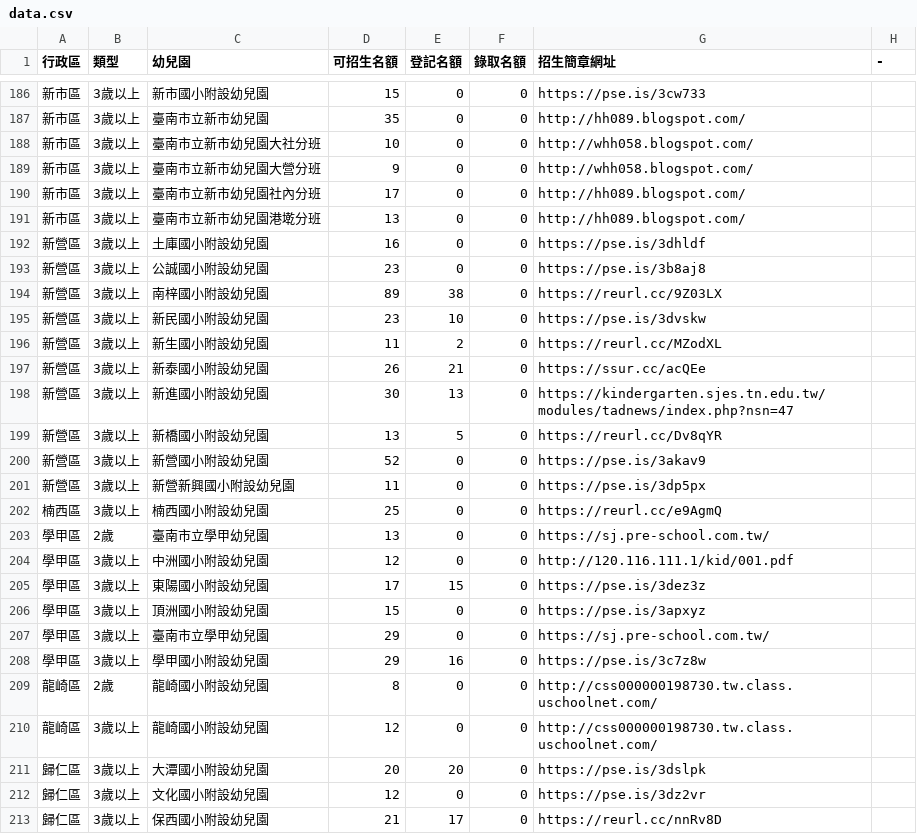
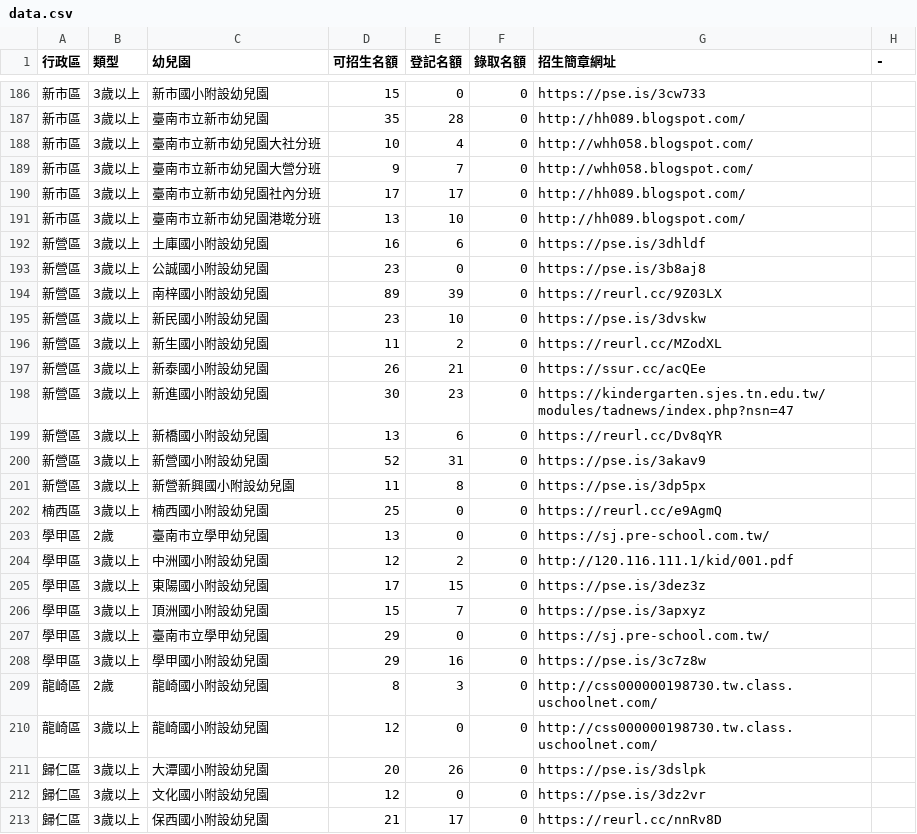
Before and after one commit to kiang/kid.tn.edu.tw, a CSV file: data.csv, drawn as a sheet; only a part is shown, gaps mark what is left out; the diff covers the shown part only.

```diff
--- a/data.csv
+++ b/data.csv
@@ -186,10 +186,10 @@
 新市區,3歲以上,新市國小附設幼兒園,15,0,0,https://pse.is/3cw733,
-新市區,3歲以上,臺南市立新市幼兒園,35,0,0,http://hh089.blogspot.com/,
-新市區,3歲以上,臺南市立新市幼兒園大社分班,10,0,0,http://whh058.blogspot.com/,
-新市區,3歲以上,臺南市立新市幼兒園大營分班,9,0,0,http://whh058.blogspot.com/,
-新市區,3歲以上,臺南市立新市幼兒園社內分班,17,0,0,http://hh089.blogspot.com/,
-新市區,3歲以上,臺南市立新市幼兒園港墘分班,13,0,0,http://hh089.blogspot.com/,
-新營區,3歲以上,土庫國小附設幼兒園,16,0,0,https://pse.is/3dhldf,
+新市區,3歲以上,臺南市立新市幼兒園,35,28,0,http://hh089.blogspot.com/,
+新市區,3歲以上,臺南市立新市幼兒園大社分班,10,4,0,http://whh058.blogspot.com/,
+新市區,3歲以上,臺南市立新市幼兒園大營分班,9,7,0,http://whh058.blogspot.com/,
+新市區,3歲以上,臺南市立新市幼兒園社內分班,17,17,0,http://hh089.blogspot.com/,
+新市區,3歲以上,臺南市立新市幼兒園港墘分班,13,10,0,http://hh089.blogspot.com/,
+新營區,3歲以上,土庫國小附設幼兒園,16,6,0,https://pse.is/3dhldf,
 新營區,3歲以上,公誠國小附設幼兒園,23,0,0,https://pse.is/3b8aj8,
-新營區,3歲以上,南梓國小附設幼兒園,89,38,0,https://reurl.cc/9Z03LX,
+新營區,3歲以上,南梓國小附設幼兒園,89,39,0,https://reurl.cc/9Z03LX,
 新營區,3歲以上,新民國小附設幼兒園,23,10,0,https://pse.is/3dvskw,
@@ -197,16 +197,16 @@
 新營區,3歲以上,新泰國小附設幼兒園,26,21,0,https://ssur.cc/acQEe,
-新營區,3歲以上,新進國小附設幼兒園,30,13,0,https://kindergarten.sjes.tn.edu.tw/modules/tadnews/index.php?nsn=47,
-新營區,3歲以上,新橋國小附設幼兒園,13,5,0,https://reurl.cc/Dv8qYR,
-新營區,3歲以上,新營國小附設幼兒園,52,0,0,https://pse.is/3akav9,
-新營區,3歲以上,新營新興國小附設幼兒園,11,0,0,https://pse.is/3dp5px,
+新營區,3歲以上,新進國小附設幼兒園,30,23,0,https://kindergarten.sjes.tn.edu.tw/modules/tadnews/index.php?nsn=47,
+新營區,3歲以上,新橋國小附設幼兒園,13,6,0,https://reurl.cc/Dv8qYR,
+新營區,3歲以上,新營國小附設幼兒園,52,31,0,https://pse.is/3akav9,
+新營區,3歲以上,新營新興國小附設幼兒園,11,8,0,https://pse.is/3dp5px,
 楠西區,3歲以上,楠西國小附設幼兒園,25,0,0,https://reurl.cc/e9AgmQ,
 學甲區,2歲,臺南市立學甲幼兒園,13,0,0,https://sj.pre-school.com.tw/,
-學甲區,3歲以上,中洲國小附設幼兒園,12,0,0,http://120.116.111.1/kid/001.pdf,
+學甲區,3歲以上,中洲國小附設幼兒園,12,2,0,http://120.116.111.1/kid/001.pdf,
 學甲區,3歲以上,東陽國小附設幼兒園,17,15,0,https://pse.is/3dez3z,
-學甲區,3歲以上,頂洲國小附設幼兒園,15,0,0,https://pse.is/3apxyz,
+學甲區,3歲以上,頂洲國小附設幼兒園,15,7,0,https://pse.is/3apxyz,
 學甲區,3歲以上,臺南市立學甲幼兒園,29,0,0,https://sj.pre-school.com.tw/,
 學甲區,3歲以上,學甲國小附設幼兒園,29,16,0,https://pse.is/3c7z8w,
-龍崎區,2歲,龍崎國小附設幼兒園,8,0,0,http://css000000198730.tw.class.uschoolnet.com/,
+龍崎區,2歲,龍崎國小附設幼兒園,8,3,0,http://css000000198730.tw.class.uschoolnet.com/,
 龍崎區,3歲以上,龍崎國小附設幼兒園,12,0,0,http://css000000198730.tw.class.uschoolnet.com/,
-歸仁區,3歲以上,大潭國小附設幼兒園,20,20,0,https://pse.is/3dslpk,
+歸仁區,3歲以上,大潭國小附設幼兒園,20,26,0,https://pse.is/3dslpk,
 歸仁區,3歲以上,文化國小附設幼兒園,12,0,0,https://pse.is/3dz2vr,
```
Also changed, not shown: 83 edited cells elsewhere in this file, 1 other file.
